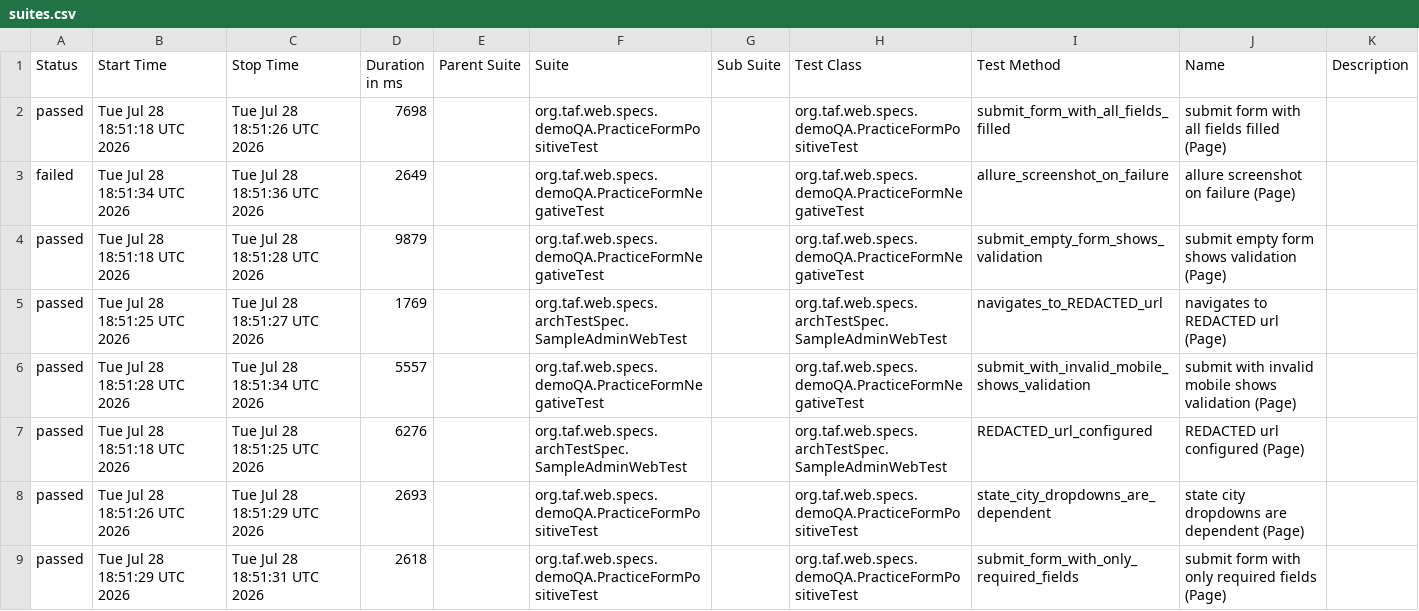
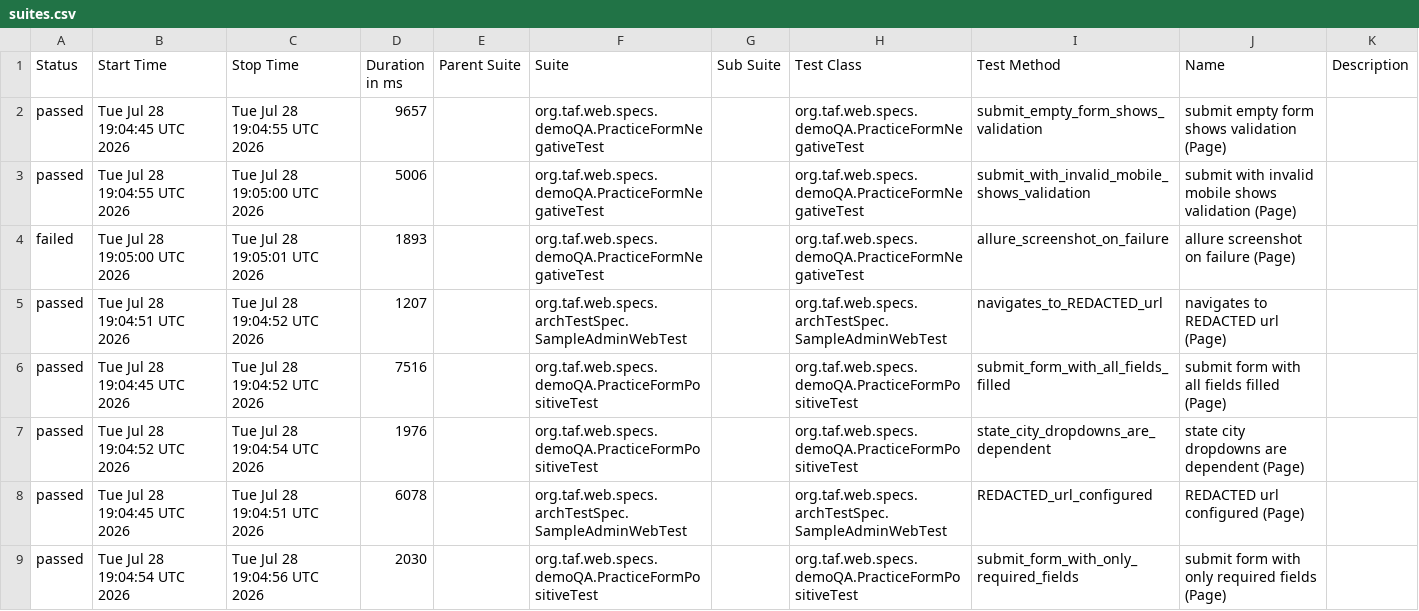
Before and after one commit to rudyMarineH/FlamTestSol, a CSV file: web/data/suites.csv, drawn as a sheet.

```diff
--- a/web/data/suites.csv
+++ b/web/data/suites.csv
@@ -1,9 +1,9 @@
 "Status","Start Time","Stop Time","Duration in ms","Parent Suite","Suite","Sub Suite","Test Class","Test Method","Name","Description"
-"passed","Tue Jul 28 18:51:18 UTC 2026","Tue Jul 28 18:51:26 UTC 2026","7698","","org.taf.web.specs.demoQA.PracticeFormPositiveTest","","org.taf.web.specs.demoQA.PracticeFormPositiveTest","submit_form_with_all_fields_filled","submit form with all fields filled (Page)",""
-"failed","Tue Jul 28 18:51:34 UTC 2026","Tue Jul 28 18:51:36 UTC 2026","2649","","org.taf.web.specs.demoQA.PracticeFormNegativeTest","","org.taf.web.specs.demoQA.PracticeFormNegativeTest","allure_screenshot_on_failure","allure screenshot on failure (Page)",""
-"passed","Tue Jul 28 18:51:18 UTC 2026","Tue Jul 28 18:51:28 UTC 2026","9879","","org.taf.web.specs.demoQA.PracticeFormNegativeTest","","org.taf.web.specs.demoQA.PracticeFormNegativeTest","submit_empty_form_shows_validation","submit empty form shows validation (Page)",""
-"passed","Tue Jul 28 18:51:25 UTC 2026","Tue Jul 28 18:51:27 UTC 2026","1769","","org.taf.web.specs.archTestSpec.SampleAdminWebTest","","org.taf.web.specs.archTestSpec.SampleAdminWebTest","navigates_to_REDACTED_url","navigates to REDACTED url (Page)",""
-"passed","Tue Jul 28 18:51:28 UTC 2026","Tue Jul 28 18:51:34 UTC 2026","5557","","org.taf.web.specs.demoQA.PracticeFormNegativeTest","","org.taf.web.specs.demoQA.PracticeFormNegativeTest","submit_with_invalid_mobile_shows_validation","submit with invalid mobile shows validation (Page)",""
-"passed","Tue Jul 28 18:51:18 UTC 2026","Tue Jul 28 18:51:25 UTC 2026","6276","","org.taf.web.specs.archTestSpec.SampleAdminWebTest","","org.taf.web.specs.archTestSpec.SampleAdminWebTest","REDACTED_url_configured","REDACTED url configured (Page)",""
-"passed","Tue Jul 28 18:51:26 UTC 2026","Tue Jul 28 18:51:29 UTC 2026","2693","","org.taf.web.specs.demoQA.PracticeFormPositiveTest","","org.taf.web.specs.demoQA.PracticeFormPositiveTest","state_city_dropdowns_are_dependent","state city dropdowns are dependent (Page)",""
-"passed","Tue Jul 28 18:51:29 UTC 2026","Tue Jul 28 18:51:31 UTC 2026","2618","","org.taf.web.specs.demoQA.PracticeFormPositiveTest","","org.taf.web.specs.demoQA.PracticeFormPositiveTest","submit_form_with_only_required_fields","submit form with only required fields (Page)",""
+"passed","Tue Jul 28 19:04:45 UTC 2026","Tue Jul 28 19:04:55 UTC 2026","9657","","org.taf.web.specs.demoQA.PracticeFormNegativeTest","","org.taf.web.specs.demoQA.PracticeFormNegativeTest","submit_empty_form_shows_validation","submit empty form shows validation (Page)",""
+"passed","Tue Jul 28 19:04:55 UTC 2026","Tue Jul 28 19:05:00 UTC 2026","5006","","org.taf.web.specs.demoQA.PracticeFormNegativeTest","","org.taf.web.specs.demoQA.PracticeFormNegativeTest","submit_with_invalid_mobile_shows_validation","submit with invalid mobile shows validation (Page)",""
+"failed","Tue Jul 28 19:05:00 UTC 2026","Tue Jul 28 19:05:01 UTC 2026","1893","","org.taf.web.specs.demoQA.PracticeFormNegativeTest","","org.taf.web.specs.demoQA.PracticeFormNegativeTest","allure_screenshot_on_failure","allure screenshot on failure (Page)",""
+"passed","Tue Jul 28 19:04:51 UTC 2026","Tue Jul 28 19:04:52 UTC 2026","1207","","org.taf.web.specs.archTestSpec.SampleAdminWebTest","","org.taf.web.specs.archTestSpec.SampleAdminWebTest","navigates_to_REDACTED_url","navigates to REDACTED url (Page)",""
+"passed","Tue Jul 28 19:04:45 UTC 2026","Tue Jul 28 19:04:52 UTC 2026","7516","","org.taf.web.specs.demoQA.PracticeFormPositiveTest","","org.taf.web.specs.demoQA.PracticeFormPositiveTest","submit_form_with_all_fields_filled","submit form with all fields filled (Page)",""
+"passed","Tue Jul 28 19:04:52 UTC 2026","Tue Jul 28 19:04:54 UTC 2026","1976","","org.taf.web.specs.demoQA.PracticeFormPositiveTest","","org.taf.web.specs.demoQA.PracticeFormPositiveTest","state_city_dropdowns_are_dependent","state city dropdowns are dependent (Page)",""
+"passed","Tue Jul 28 19:04:45 UTC 2026","Tue Jul 28 19:04:51 UTC 2026","6078","","org.taf.web.specs.archTestSpec.SampleAdminWebTest","","org.taf.web.specs.archTestSpec.SampleAdminWebTest","REDACTED_url_configured","REDACTED url configured (Page)",""
+"passed","Tue Jul 28 19:04:54 UTC 2026","Tue Jul 28 19:04:56 UTC 2026","2030","","org.taf.web.specs.demoQA.PracticeFormPositiveTest","","org.taf.web.specs.demoQA.PracticeFormPositiveTest","submit_form_with_only_required_fields","submit form with only required fields (Page)",""
```
Also changed, not shown: 33 other files.
